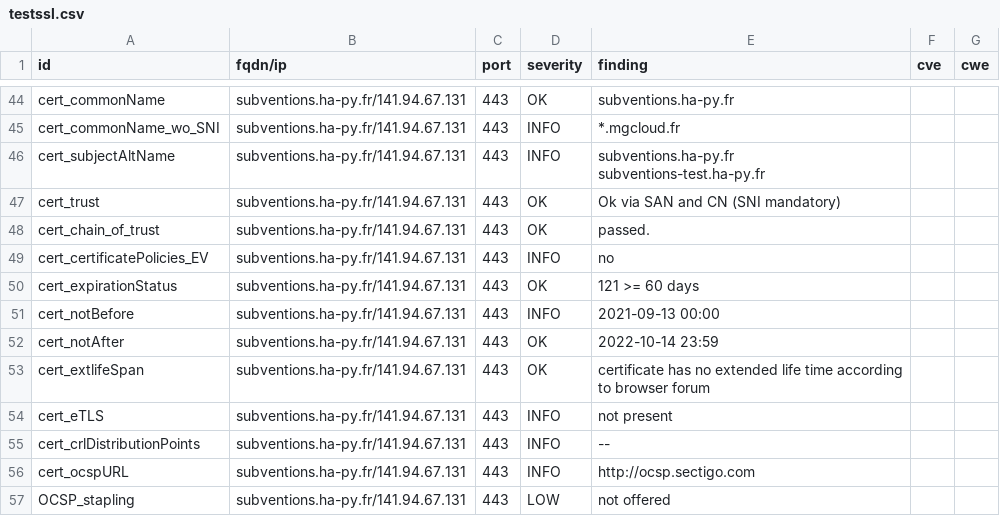
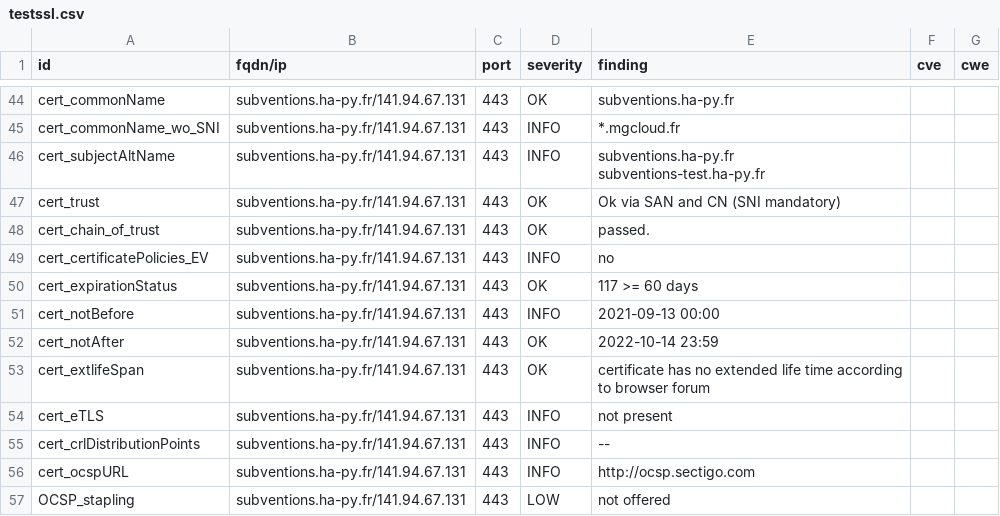
Before and after one commit to arthurzenika/dashlord-mgdis, a CSV file: results/aHR0cHM6Ly9zdWJ2ZW50aW9ucy5oYS1weS5mci8=/testssl.csv, drawn as a sheet; only a part is shown, gaps mark what is left out.

```diff
--- a/results/aHR0cHM6Ly9zdWJ2ZW50aW9ucy5oYS1weS5mci8=/testssl.csv
+++ b/results/aHR0cHM6Ly9zdWJ2ZW50aW9ucy5oYS1weS5mci8=/testssl.csv
@@ -49,3 +49,3 @@
 "cert_certificatePolicies_EV","subventions.ha-py.fr/141.94.67.131","443","INFO","no","",""
-"cert_expirationStatus","subventions.ha-py.fr/141.94.67.131","443","OK","121 >= 60 days","",""
+"cert_expirationStatus","subventions.ha-py.fr/141.94.67.131","443","OK","117 >= 60 days","",""
 "cert_notBefore","subventions.ha-py.fr/141.94.67.131","443","INFO","2021-09-13 00:00","",""
```
Also changed, not shown: 14 other files.
